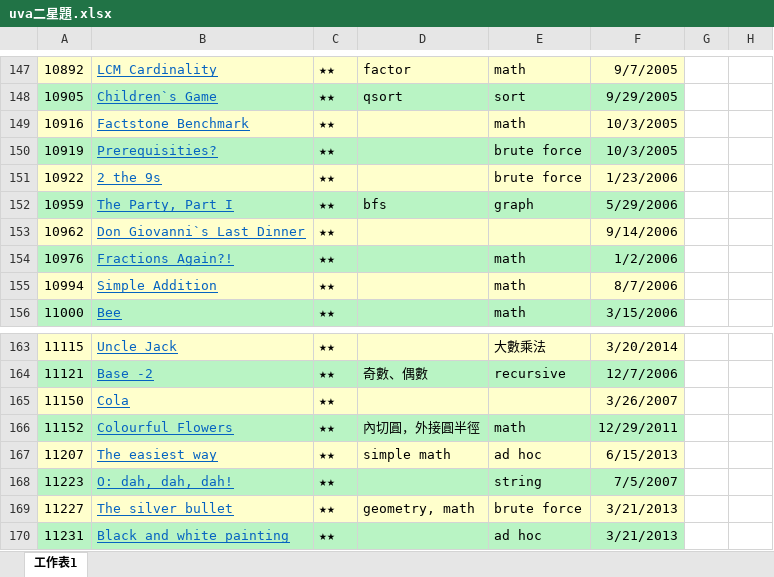
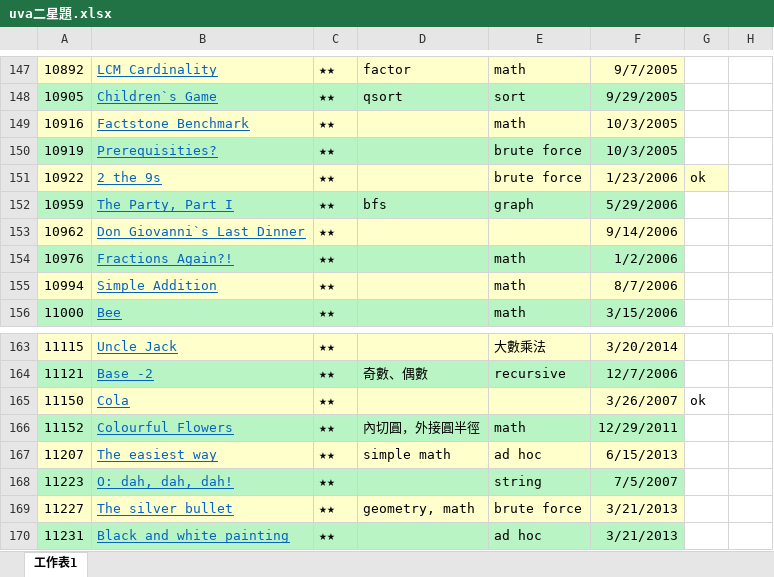
Before and after one commit to ting0525/CPE, an Excel workbook: uva/uva二星題.xlsx, sheet 工作表1, drawn as a sheet; only a part is shown, gaps mark what is left out; values as stored, in another font and other column widths than the file's, no borders; the diff names each change by its address in the sheet, - before the commit and + after, or states it on an @@ line.

```diff
--- a/uva/uva二星題.xlsx (sheet 工作表1)
+++ b/uva/uva二星題.xlsx (sheet 工作表1)
-G151: (empty)
+G151: ok
-G151 fill: none
+G151 fill: #FFFFCC
-G165: (empty)
+G165: ok
```
Also changed, not shown: 9 other files.
